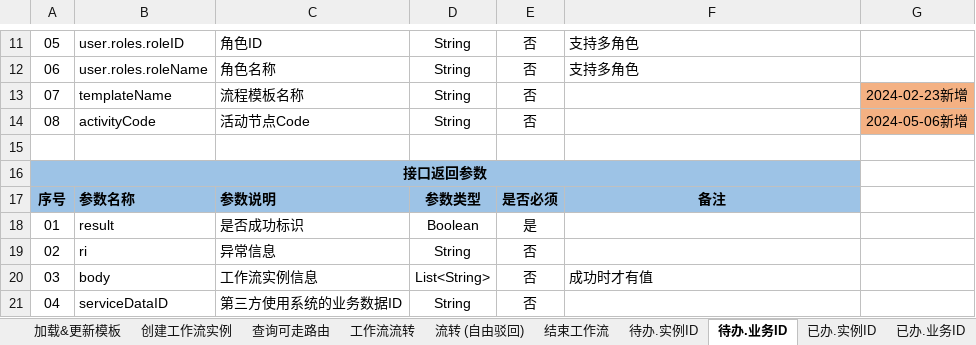
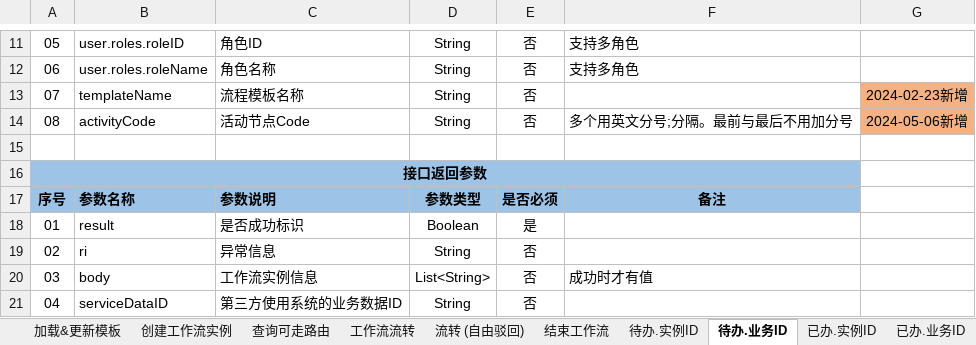
Before and after one commit to HY-ZhengWei/XFlowWeb, an Excel workbook: doc/工作流接口说明.xlsx, sheet 待办.业务ID, drawn as a sheet; only a part is shown, gaps mark what is left out; values as stored, in another font and other column widths than the file's, no borders; the diff names each change by its address in the sheet, - before the commit and + after, or states it on an @@ line.

```diff
--- a/doc/工作流接口说明.xlsx (sheet 待办.业务ID)
+++ b/doc/工作流接口说明.xlsx (sheet 待办.业务ID)
-F14: (empty)
+F14: 多个用英文分号;分隔。最前与最后不用加分号
```
Also changed, not shown: sheet 待办.实例ID, 4 other files.
